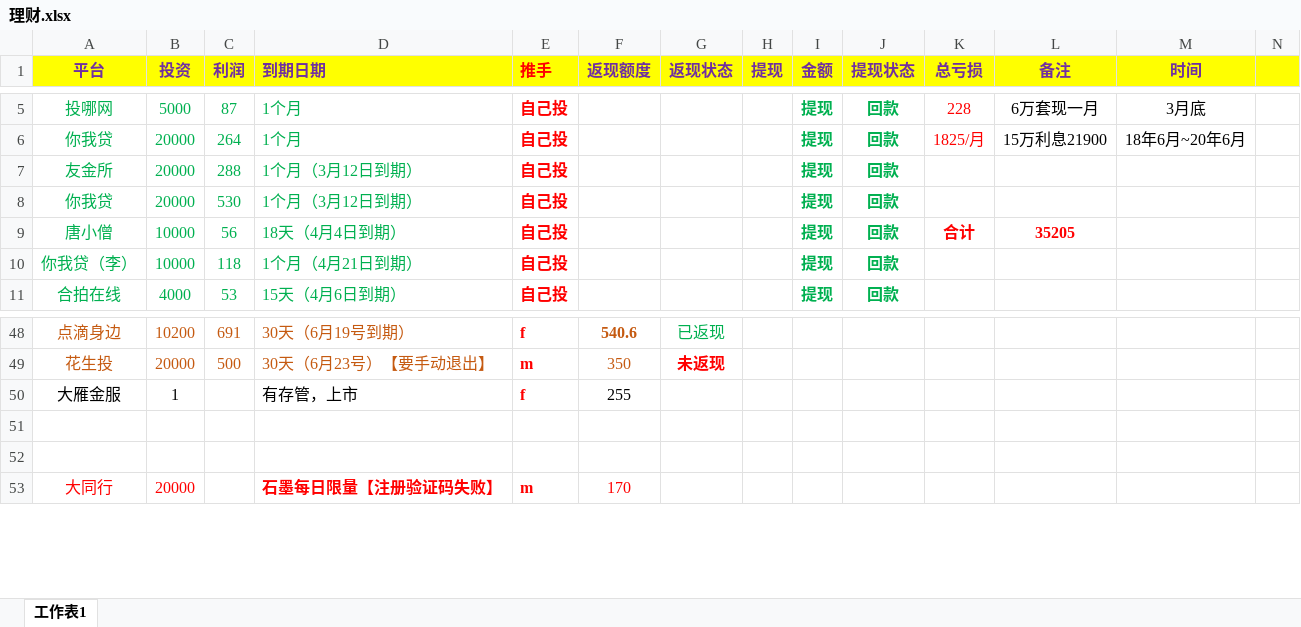
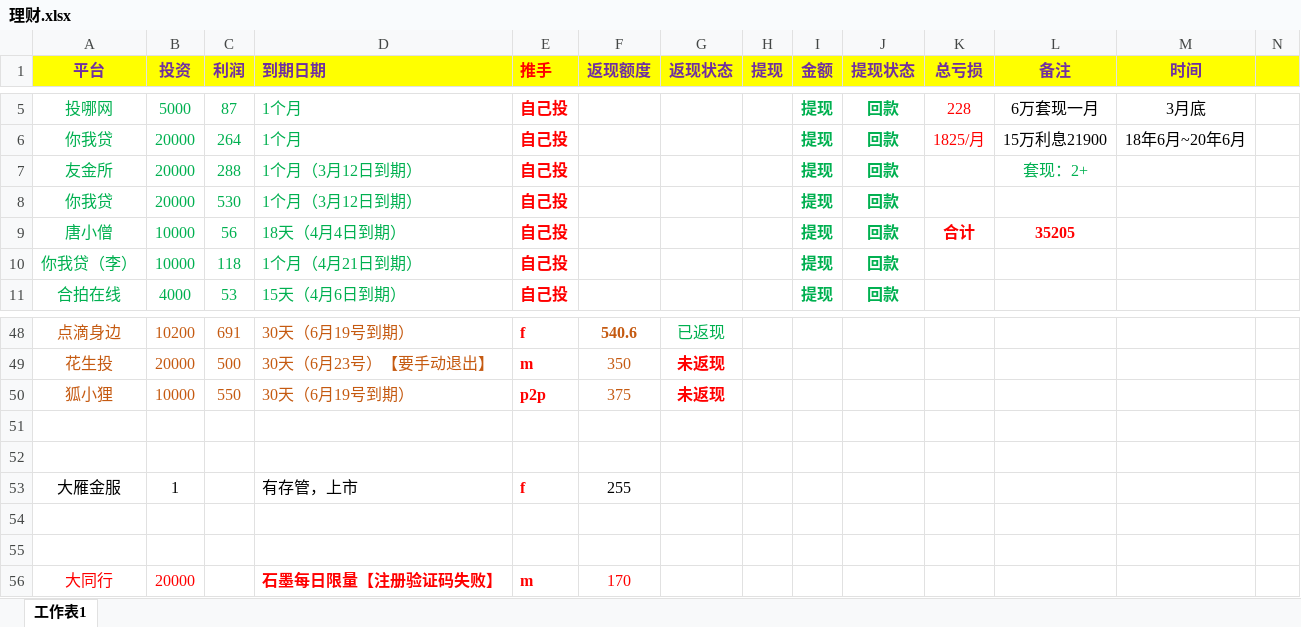
Before and after one commit to YanjiangWu/LiCai-wyj, an Excel workbook: 理财.xlsx, sheet 工作表1, drawn as a sheet; only a part is shown, gaps mark what is left out; values as stored, in another font and other column widths than the file's, no borders; the diff names each change by its address in the sheet, - before the commit and + after, or states it on an @@ line.

Commit message:
1892345

```diff
--- a/理财.xlsx (sheet 工作表1)
+++ b/理财.xlsx (sheet 工作表1)
-L7 (备注): (empty)
+L7 (备注): 套现：2+
+row 50: 狐小狸 | 10000 | 550 | 30天（6月19号到期） | p2p | 375 | 未返现
+row 51: (empty)
+row 52: (empty)
```
